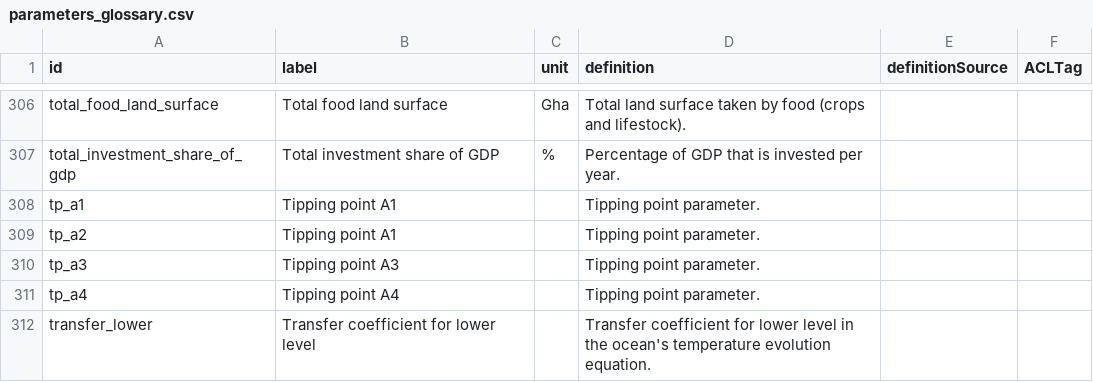
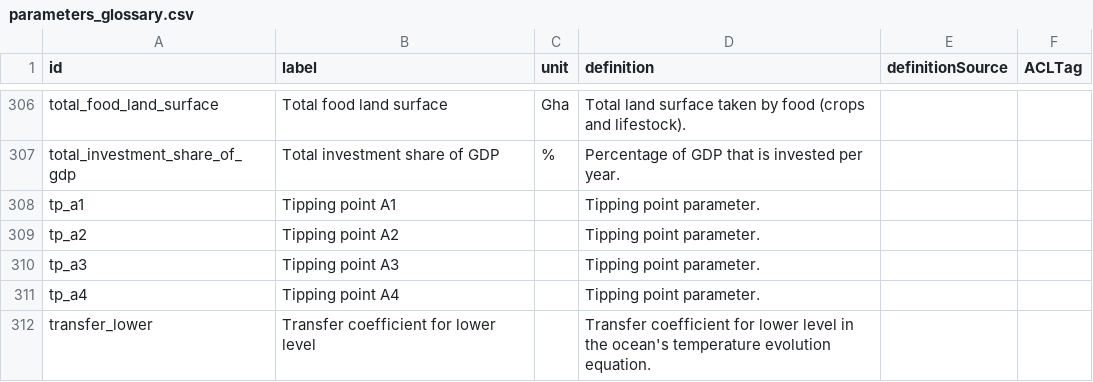
Before and after one commit to os-climate/witness-core, a CSV file: parameters_glossary.csv, drawn as a sheet; only a part is shown, gaps mark what is left out.

Commit message:
[fix]: corrected typo of parameter name for damage model (tp_a2 was named A1 instead of A2)

```diff
--- a/parameters_glossary.csv
+++ b/parameters_glossary.csv
@@ -308,3 +308,3 @@ total_investment_share_of_gdp,Total investment share of GDP ,%,Percentage of GDP
 tp_a1,Tipping point A1,,Tipping point  parameter.,,
-tp_a2,Tipping point A1,,Tipping point  parameter.,,
+tp_a2,Tipping point A2,,Tipping point  parameter.,,
 tp_a3,Tipping point A3,,Tipping point  parameter.,,
```
